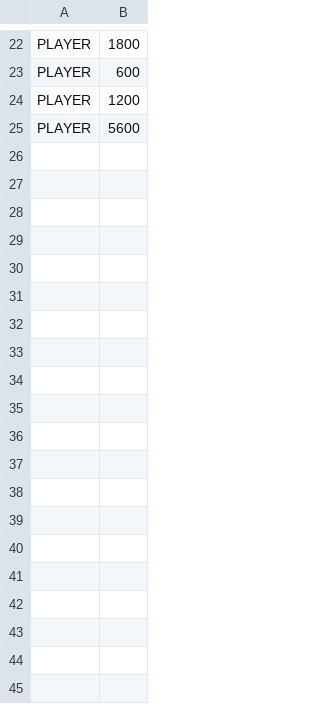
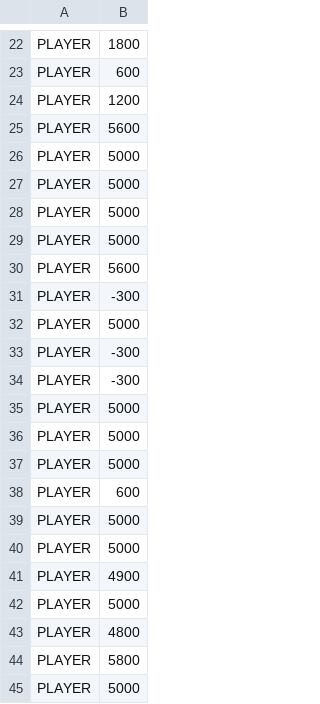
Before and after one commit to wojnys/DonkeyKong-JAVA, a CSV file: data.csv, drawn as a sheet; only a part is shown, gaps mark what is left out; the diff covers the shown part only.

```diff
--- a/data.csv
+++ b/data.csv
@@ -25 +25,21 @@ PLAYER,1200
 PLAYER,5600
+PLAYER,5000
+PLAYER,5000
+PLAYER,5000
+PLAYER,5000
+PLAYER,5600
+PLAYER,-300
+PLAYER,5000
+PLAYER,-300
+PLAYER,-300
+PLAYER,5000
+PLAYER,5000
+PLAYER,5000
+PLAYER,600
+PLAYER,5000
+PLAYER,5000
+PLAYER,4900
+PLAYER,5000
+PLAYER,4800
+PLAYER,5800
+PLAYER,5000
```
Also changed, not shown: 14 added rows elsewhere in this file, 48 other files.
